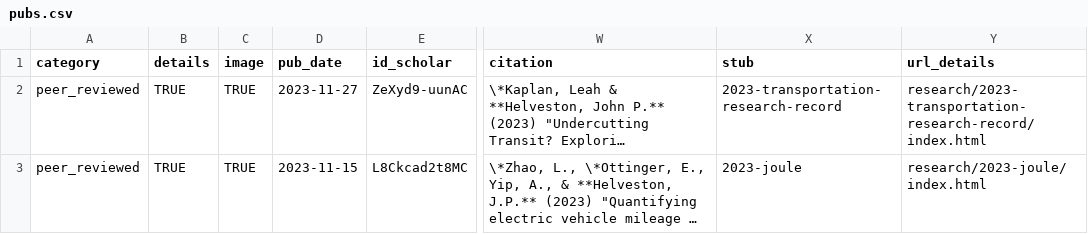
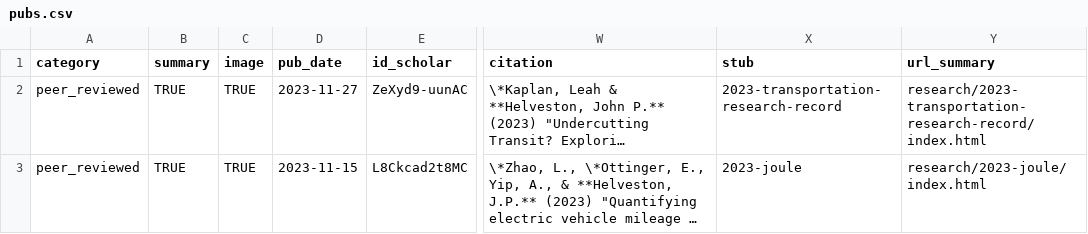
Before and after one commit to jhelvy/jhelvy_quarto, a CSV file: content/pubs.csv, drawn as a sheet; only a part is shown, gaps mark what is left out; long unchanged cells end in …; the diff names each change by its address in the sheet, - before the commit and + after, or states it on an @@ line.

```diff
--- a/content/pubs.csv
+++ b/content/pubs.csv
-B1: details
+B1: summary
-Y1: url_details
+Y1: url_summary
```
Also changed, not shown: 3 other files.
